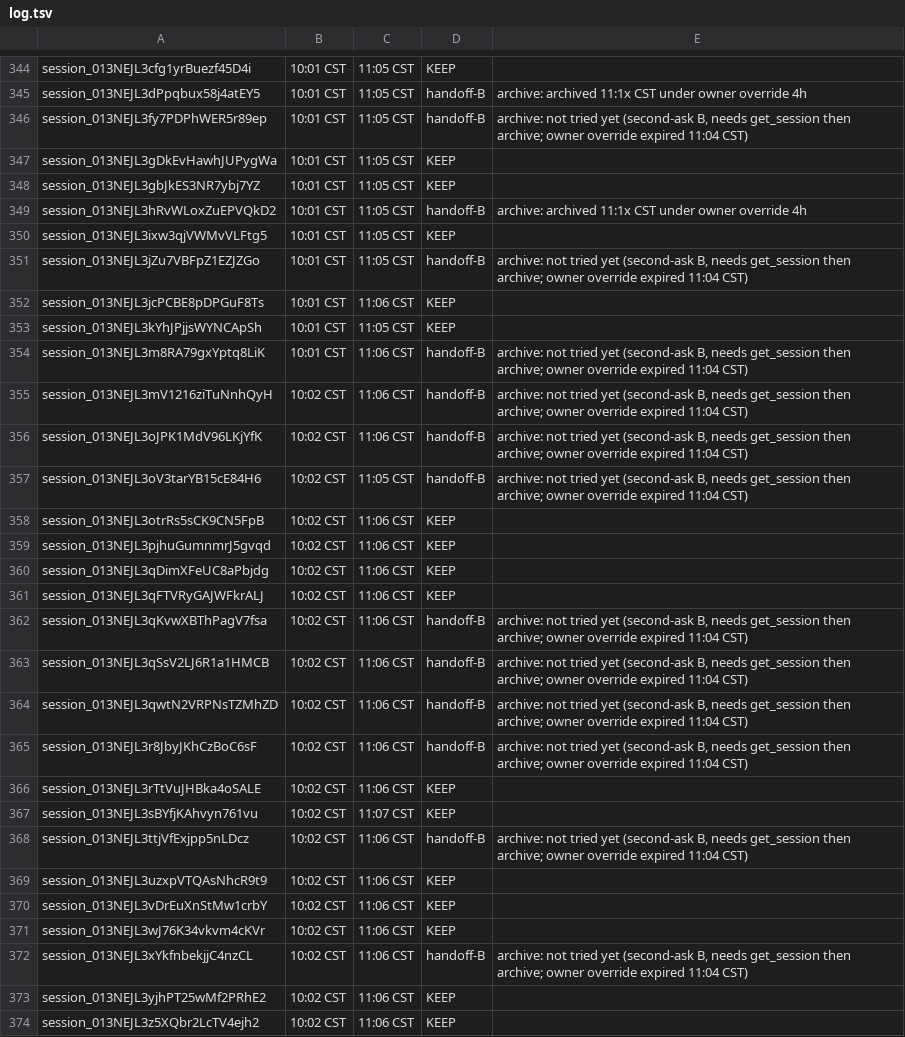
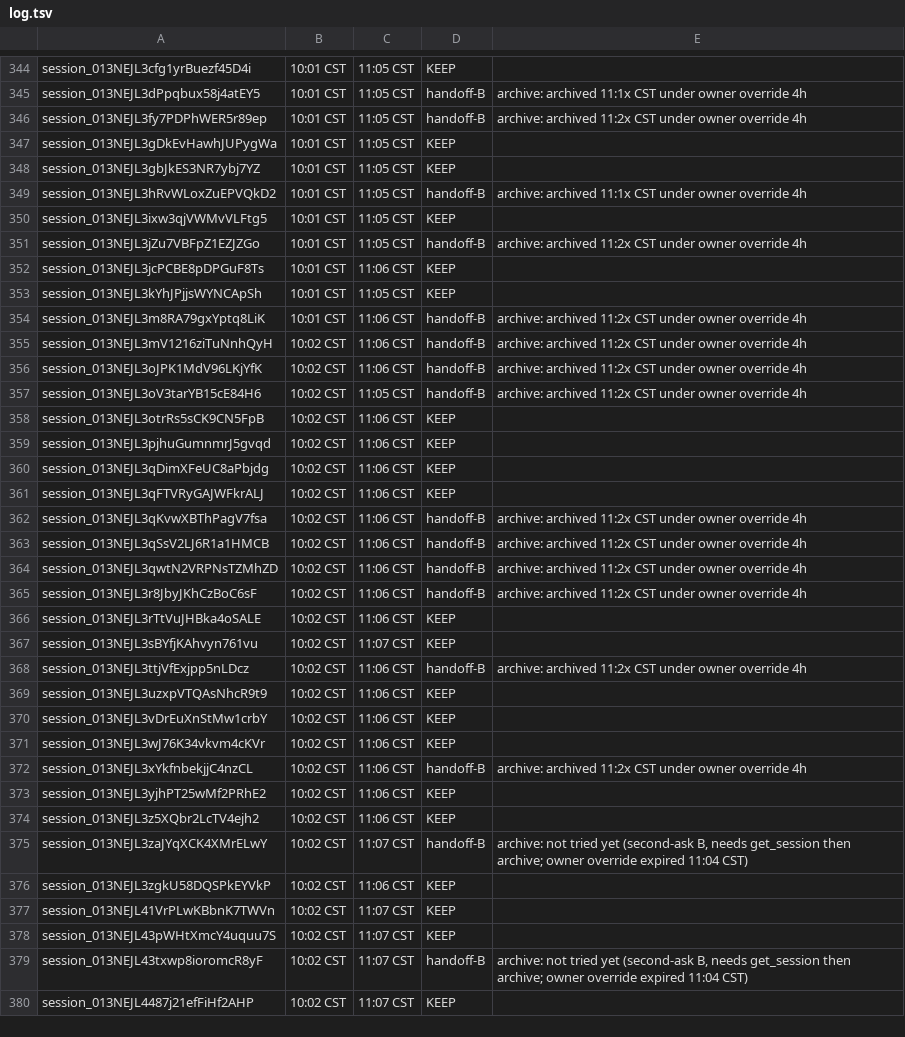
Before and after one commit to shivinate7/claude-settings, a TSV file: log.tsv, drawn as a sheet; only a part is shown, gaps mark what is left out; the shorter side is filled out with more unchanged rows; the diff covers the shown part only.

```diff
--- a/log.tsv
+++ b/log.tsv
@@ -345,3 +345,3 @@ session_013NEJL3cfg1yrBuezf45D4i	10:01 CST	11:05 CST	KEEP
 session_013NEJL3dPpqbux58j4atEY5	10:01 CST	11:05 CST	handoff-B	archive: archived 11:1x CST under owner override 4h
-session_013NEJL3fy7PDPhWER5r89ep	10:01 CST	11:05 CST	handoff-B	archive: not tried yet (second-ask B, needs get_session then archive; owner override expired 11:04 CST)
+session_013NEJL3fy7PDPhWER5r89ep	10:01 CST	11:05 CST	handoff-B	archive: archived 11:2x CST under owner override 4h
 session_013NEJL3gDkEvHawhJUPygWa	10:01 CST	11:05 CST	KEEP	
@@ -350,9 +350,9 @@ session_013NEJL3hRvWLoxZuEPVQkD2	10:01 CST	11:05 CST	handoff-B	archive: archived
 session_013NEJL3ixw3qjVWMvVLFtg5	10:01 CST	11:05 CST	KEEP	
-session_013NEJL3jZu7VBFpZ1EZJZGo	10:01 CST	11:05 CST	handoff-B	archive: not tried yet (second-ask B, needs get_session then archive; owner override expired 11:04 CST)
+session_013NEJL3jZu7VBFpZ1EZJZGo	10:01 CST	11:05 CST	handoff-B	archive: archived 11:2x CST under owner override 4h
 session_013NEJL3jcPCBE8pDPGuF8Ts	10:01 CST	11:06 CST	KEEP	
 session_013NEJL3kYhJPjjsWYNCApSh	10:01 CST	11:05 CST	KEEP	
-session_013NEJL3m8RA79gxYptq8LiK	10:01 CST	11:06 CST	handoff-B	archive: not tried yet (second-ask B, needs get_session then archive; owner override expired 11:04 CST)
-session_013NEJL3mV1216ziTuNnhQyH	10:02 CST	11:06 CST	handoff-B	archive: not tried yet (second-ask B, needs get_session then archive; owner override expired 11:04 CST)
-session_013NEJL3oJPK1MdV96LKjYfK	10:02 CST	11:06 CST	handoff-B	archive: not tried yet (second-ask B, needs get_session then archive; owner override expired 11:04 CST)
-session_013NEJL3oV3tarYB15cE84H6	10:02 CST	11:05 CST	handoff-B	archive: not tried yet (second-ask B, needs get_session then archive; owner override expired 11:04 CST)
+session_013NEJL3m8RA79gxYptq8LiK	10:01 CST	11:06 CST	handoff-B	archive: archived 11:2x CST under owner override 4h
+session_013NEJL3mV1216ziTuNnhQyH	10:02 CST	11:06 CST	handoff-B	archive: archived 11:2x CST under owner override 4h
+session_013NEJL3oJPK1MdV96LKjYfK	10:02 CST	11:06 CST	handoff-B	archive: archived 11:2x CST under owner override 4h
+session_013NEJL3oV3tarYB15cE84H6	10:02 CST	11:05 CST	handoff-B	archive: archived 11:2x CST under owner override 4h
 session_013NEJL3otrRs5sCK9CN5FpB	10:02 CST	11:06 CST	KEEP	
@@ -361,9 +361,9 @@ session_013NEJL3qDimXFeUC8aPbjdg	10:02 CST	11:06 CST	KEEP
 session_013NEJL3qFTVRyGAJWFkrALJ	10:02 CST	11:06 CST	KEEP	
-session_013NEJL3qKvwXBThPagV7fsa	10:02 CST	11:06 CST	handoff-B	archive: not tried yet (second-ask B, needs get_session then archive; owner override expired 11:04 CST)
-session_013NEJL3qSsV2LJ6R1a1HMCB	10:02 CST	11:06 CST	handoff-B	archive: not tried yet (second-ask B, needs get_session then archive; owner override expired 11:04 CST)
-session_013NEJL3qwtN2VRPNsTZMhZD	10:02 CST	11:06 CST	handoff-B	archive: not tried yet (second-ask B, needs get_session then archive; owner override expired 11:04 CST)
-session_013NEJL3r8JbyJKhCzBoC6sF	10:02 CST	11:06 CST	handoff-B	archive: not tried yet (second-ask B, needs get_session then archive; owner override expired 11:04 CST)
+session_013NEJL3qKvwXBThPagV7fsa	10:02 CST	11:06 CST	handoff-B	archive: archived 11:2x CST under owner override 4h
+session_013NEJL3qSsV2LJ6R1a1HMCB	10:02 CST	11:06 CST	handoff-B	archive: archived 11:2x CST under owner override 4h
+session_013NEJL3qwtN2VRPNsTZMhZD	10:02 CST	11:06 CST	handoff-B	archive: archived 11:2x CST under owner override 4h
+session_013NEJL3r8JbyJKhCzBoC6sF	10:02 CST	11:06 CST	handoff-B	archive: archived 11:2x CST under owner override 4h
 session_013NEJL3rTtVuJHBka4oSALE	10:02 CST	11:06 CST	KEEP	
 session_013NEJL3sBYfjKAhvyn761vu	10:02 CST	11:07 CST	KEEP	
-session_013NEJL3ttjVfExjpp5nLDcz	10:02 CST	11:06 CST	handoff-B	archive: not tried yet (second-ask B, needs get_session then archive; owner override expired 11:04 CST)
+session_013NEJL3ttjVfExjpp5nLDcz	10:02 CST	11:06 CST	handoff-B	archive: archived 11:2x CST under owner override 4h
 session_013NEJL3uzxpVTQAsNhcR9t9	10:02 CST	11:06 CST	KEEP	
@@ -371,3 +371,3 @@ session_013NEJL3vDrEuXnStMw1crbY	10:02 CST	11:06 CST	KEEP
 session_013NEJL3wJ76K34vkvm4cKVr	10:02 CST	11:06 CST	KEEP	
-session_013NEJL3xYkfnbekjjC4nzCL	10:02 CST	11:06 CST	handoff-B	archive: not tried yet (second-ask B, needs get_session then archive; owner override expired 11:04 CST)
+session_013NEJL3xYkfnbekjjC4nzCL	10:02 CST	11:06 CST	handoff-B	archive: archived 11:2x CST under owner override 4h
 session_013NEJL3yjhPT25wMf2PRhE2	10:02 CST	11:06 CST	KEEP	
```
Also changed, not shown: 3 edited cells elsewhere in this file.
